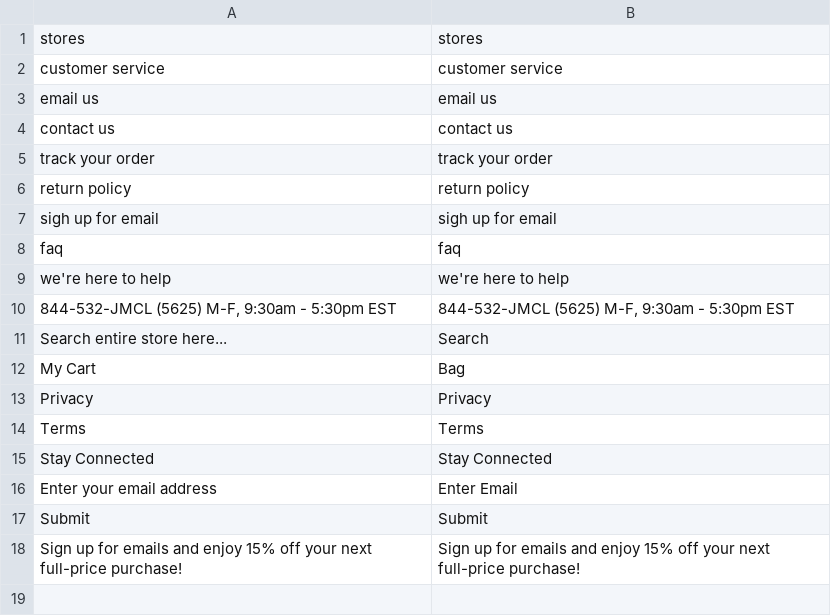
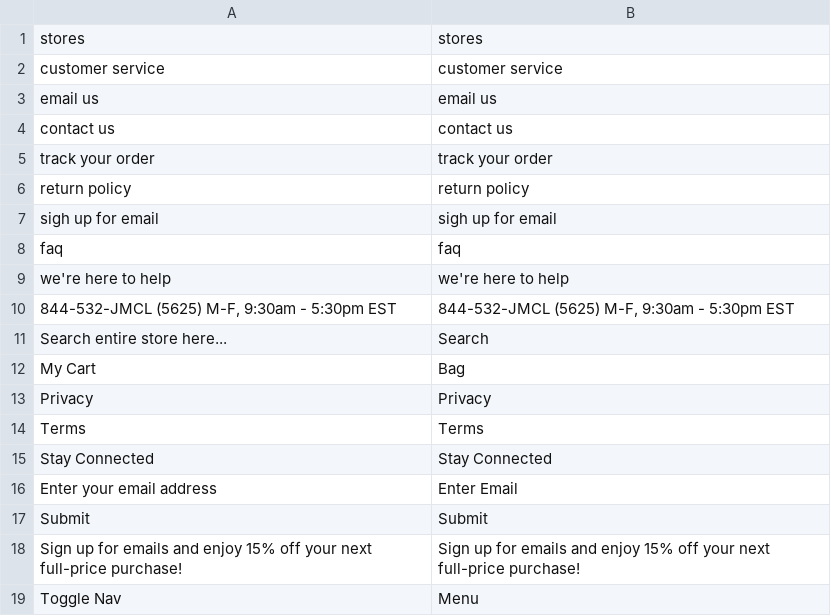
Before and after one commit to worzewolf/styleguide-m2, a CSV file: app/design/frontend/Magento/StyleGuide/i18n/en_US.csv, drawn as a sheet; the diff names each change by its address in the sheet, - before the commit and + after, or states it on an @@ line.

```diff
--- a/app/design/frontend/Magento/StyleGuide/i18n/en_US.csv
+++ b/app/design/frontend/Magento/StyleGuide/i18n/en_US.csv
+row 19: Toggle Nav | Menu
```
Also changed, not shown: 23 other files.
